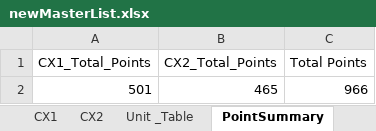
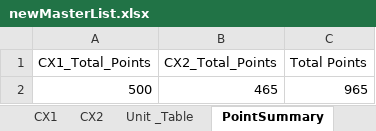
Before and after one commit to mschrader15/hanson-bas, an Excel workbook: assets/newMasterList.xlsx, sheet PointSummary, drawn as a sheet; values as stored, in another font and other column widths than the file's, no borders; removed rows and columns are numbered as before the commit, all else as after; the diff names each change by its address in the sheet, - before the commit and + after, or states it on an @@ line.

```diff
--- a/assets/newMasterList.xlsx (sheet PointSummary)
+++ b/assets/newMasterList.xlsx (sheet PointSummary)
-row 2: 501 | 465 | 966
+row 2: 500 | 465 | 965
```
Also changed, not shown: sheet CX1, 1 other file.
